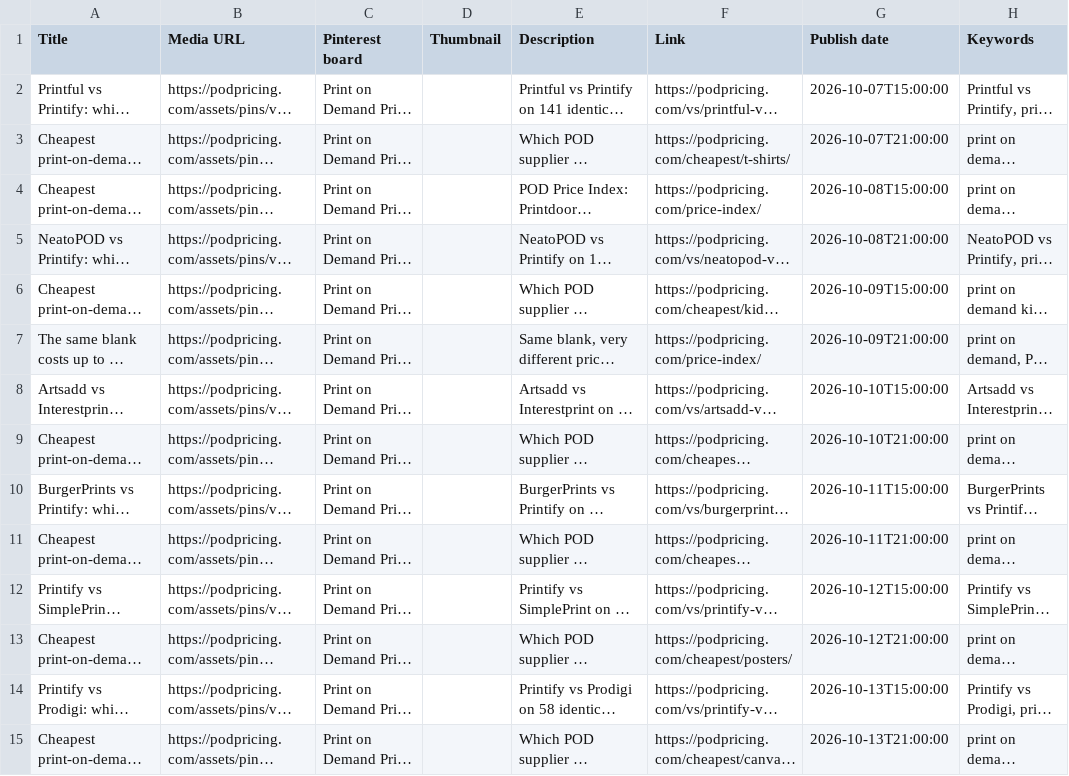
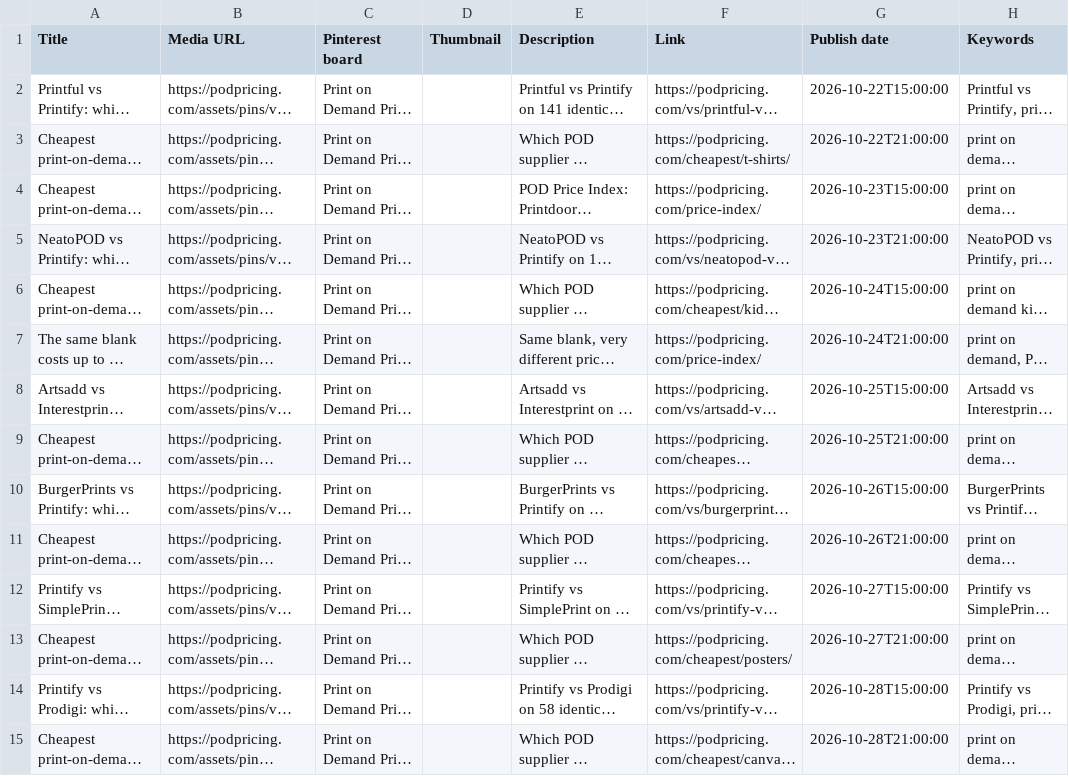
Before and after one commit to demirtay/PODPricing, a CSV file: pazarlama/pinterest/pinterest-toplu-yukleme-2.csv, drawn as a sheet; only a part is shown; long unchanged cells end in …; the diff covers the shown part only; the diff names each change by its address in the sheet, - before the commit and + after, or states it on an @@ line.

```diff
--- a/pazarlama/pinterest/pinterest-toplu-yukleme-2.csv
+++ b/pazarlama/pinterest/pinterest-toplu-yukleme-2.csv
-G2 (Publish date): 2026-10-07T15:00:00
+G2 (Publish date): 2026-10-22T15:00:00
-G3 (Publish date): 2026-10-07T21:00:00
+G3 (Publish date): 2026-10-22T21:00:00
-G4 (Publish date): 2026-10-08T15:00:00
+G4 (Publish date): 2026-10-23T15:00:00
-G5 (Publish date): 2026-10-08T21:00:00
+G5 (Publish date): 2026-10-23T21:00:00
-G6 (Publish date): 2026-10-09T15:00:00
+G6 (Publish date): 2026-10-24T15:00:00
-G7 (Publish date): 2026-10-09T21:00:00
+G7 (Publish date): 2026-10-24T21:00:00
-G8 (Publish date): 2026-10-10T15:00:00
+G8 (Publish date): 2026-10-25T15:00:00
-G9 (Publish date): 2026-10-10T21:00:00
+G9 (Publish date): 2026-10-25T21:00:00
-G10 (Publish date): 2026-10-11T15:00:00
+G10 (Publish date): 2026-10-26T15:00:00
-G11 (Publish date): 2026-10-11T21:00:00
+G11 (Publish date): 2026-10-26T21:00:00
-G12 (Publish date): 2026-10-12T15:00:00
+G12 (Publish date): 2026-10-27T15:00:00
-G13 (Publish date): 2026-10-12T21:00:00
+G13 (Publish date): 2026-10-27T21:00:00
-G14 (Publish date): 2026-10-13T15:00:00
+G14 (Publish date): 2026-10-28T15:00:00
-G15 (Publish date): 2026-10-13T21:00:00
+G15 (Publish date): 2026-10-28T21:00:00
```
Also changed, not shown: 16 edited cells elsewhere in this file, pazarlama/pinterest/pinterest-toplu-yukleme-3.csv, pazarlama/pinterest/pinterest-toplu-yukleme-4.csv, 4 other files.
